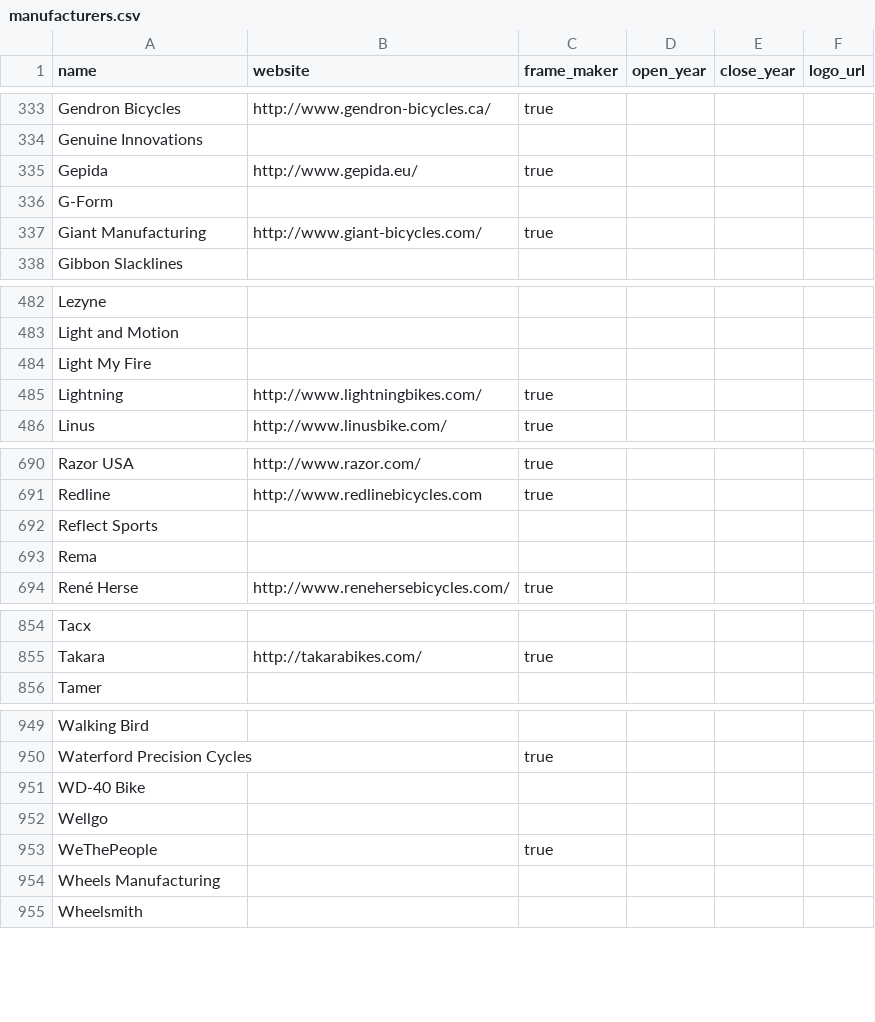
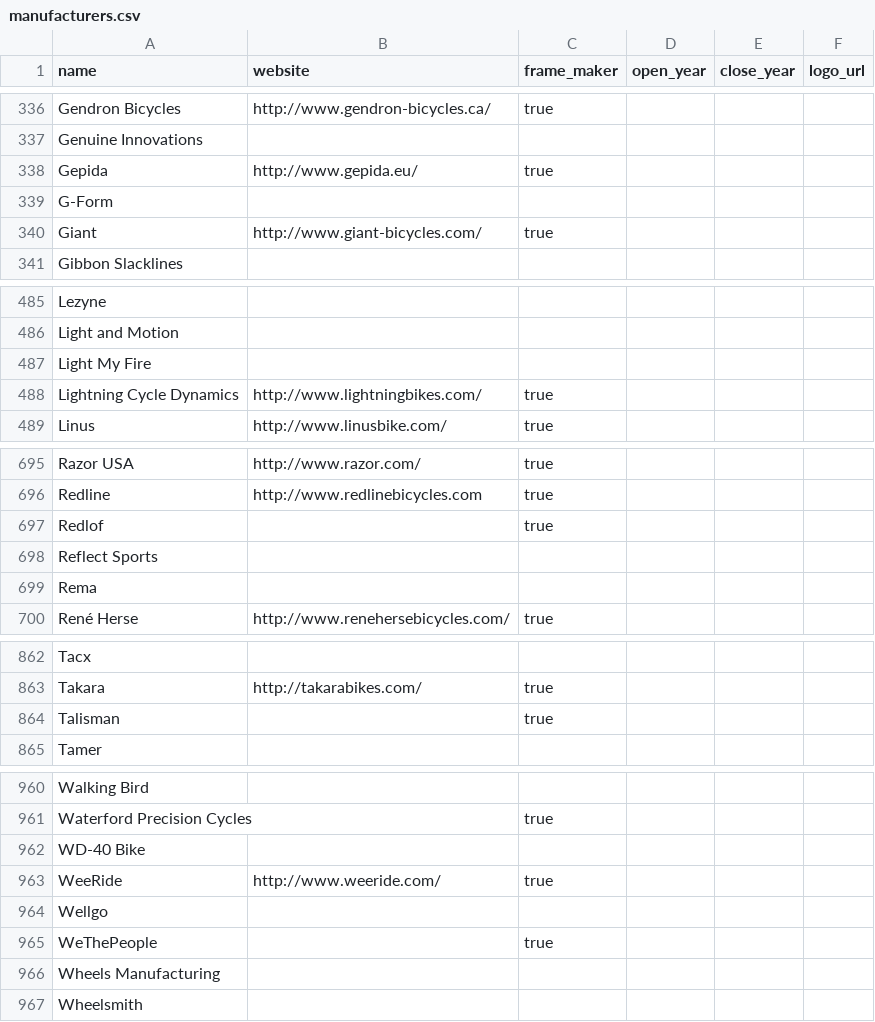
Before and after one commit to bikeindex/resources, a CSV file: manufacturers.csv, drawn as a sheet; only a part is shown, gaps mark what is left out; the diff covers the shown part only.

```diff
--- a/manufacturers.csv
+++ b/manufacturers.csv
@@ -336,3 +339,3 @@ name,website,frame_maker,open_year,close_year,logo_url
 "G-Form", "", "", "", "",
-"Giant Manufacturing", "http://www.giant-bicycles.com/", "true", "", "",
+"Giant", "http://www.giant-bicycles.com/", "true", "", "",
 "Gibbon Slacklines", "", "", "", "",
@@ -484,3 +487,3 @@ name,website,frame_maker,open_year,close_year,logo_url
 "Light My Fire", "", "", "", "",
-"Lightning", "http://www.lightningbikes.com/", "true", "", "",
+"Lightning Cycle Dynamics", "http://www.lightningbikes.com/", "true", "", "",
 "Linus", "http://www.linusbike.com/", "true", "", "",
@@ -691,2 +696,3 @@ name,website,frame_maker,open_year,close_year,logo_url
 "Redline", "http://www.redlinebicycles.com", "true", "", "",
+"Redlof", "", "true", "", "",
 "Reflect Sports", "", "", "", "",
@@ -855,2 +863,3 @@ name,website,frame_maker,open_year,close_year,logo_url
 "Takara", "http://takarabikes.com/", "true", "", "",
+"Talisman", "", "true", "", "",
 "Tamer", "", "", "", "",
@@ -951,2 +962,3 @@ name,website,frame_maker,open_year,close_year,logo_url
 "WD-40 Bike", "", "", "", "",
+"WeeRide", "http://www.weeride.com/", "true", "", "",
 "Wellgo", "", "", "", "",
```
Also changed, not shown: 10 added rows and 1 removed row elsewhere in this file.
